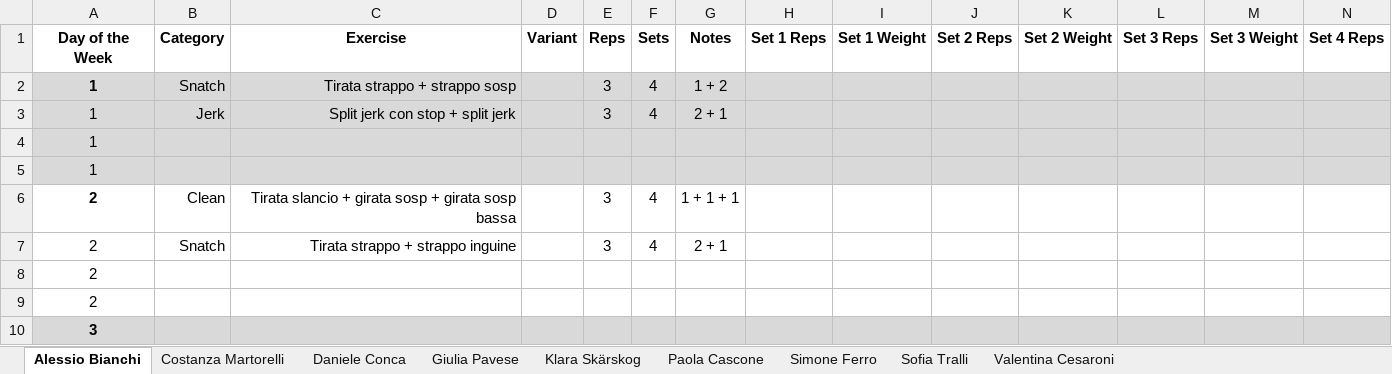
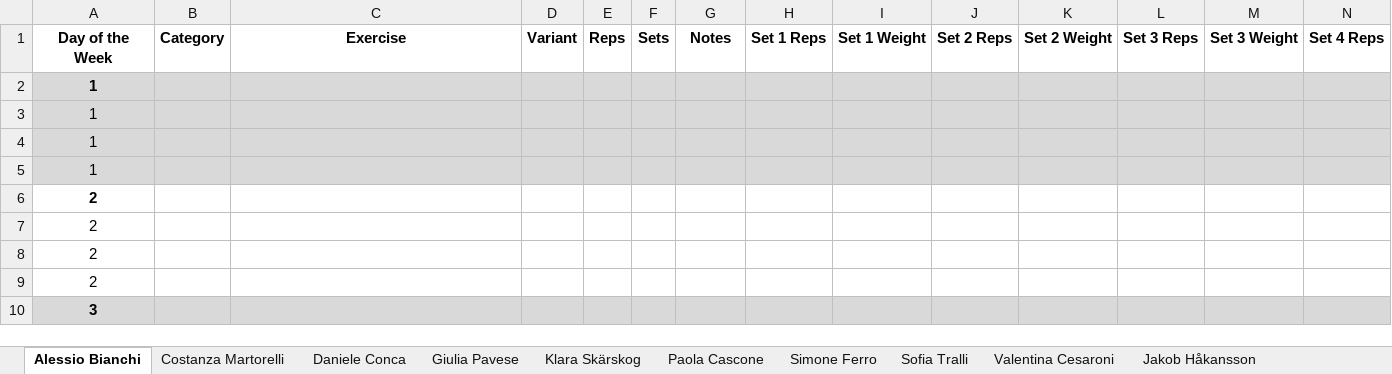
Before and after one commit to ste123123/Okanagan_WL_python, an Excel workbook: Training_data_raw/2025_14.xlsx, sheet Alessio Bianchi, drawn as a sheet; only a part is shown; values as stored, in another font and other column widths than the file's, no borders; charts and pictures not drawn; removed rows and columns are numbered as before the commit, all else as after; rows hold the shown columns only; the diff names each change by its address in the sheet, - before the commit and + after, or states it on an @@ line.

```diff
--- a/Training_data_raw/2025_14.xlsx (sheet Alessio Bianchi)
+++ b/Training_data_raw/2025_14.xlsx (sheet Alessio Bianchi)
+sheet tab: Jakob Håkansson
-row 2: 1 | Snatch | Tirata strappo + strappo sosp |  | 3 | 4 | 1 + 2
-row 3: 1 | Jerk | Split jerk con stop + split jerk |  | 3 | 4 | 2 + 1
-A2 bold: off
+A2 bold: on
-row 6: 2 | Clean | Tirata slancio + girata sosp + girata sosp bassa |  | 3 | 4 | 1 + 1 + 1
-row 7: 2 | Snatch | Tirata strappo + strappo inguine |  | 3 | 4 | 2 + 1
+row 4: 1
+row 5: 1
+row 6: 2
+row 7: 2
```
Also changed, not shown: sheet Paola Cascone, sheet Simone Ferro, sheet Klara Skärskog, sheet Giulia Pavese, sheet Costanza Martorelli, sheet Valentina Cesaroni, 2 more sheets, charts or pictures, Training_data_raw/2025_04.xlsx, Training_data_raw/2025_05.xlsx, 30 other files.
